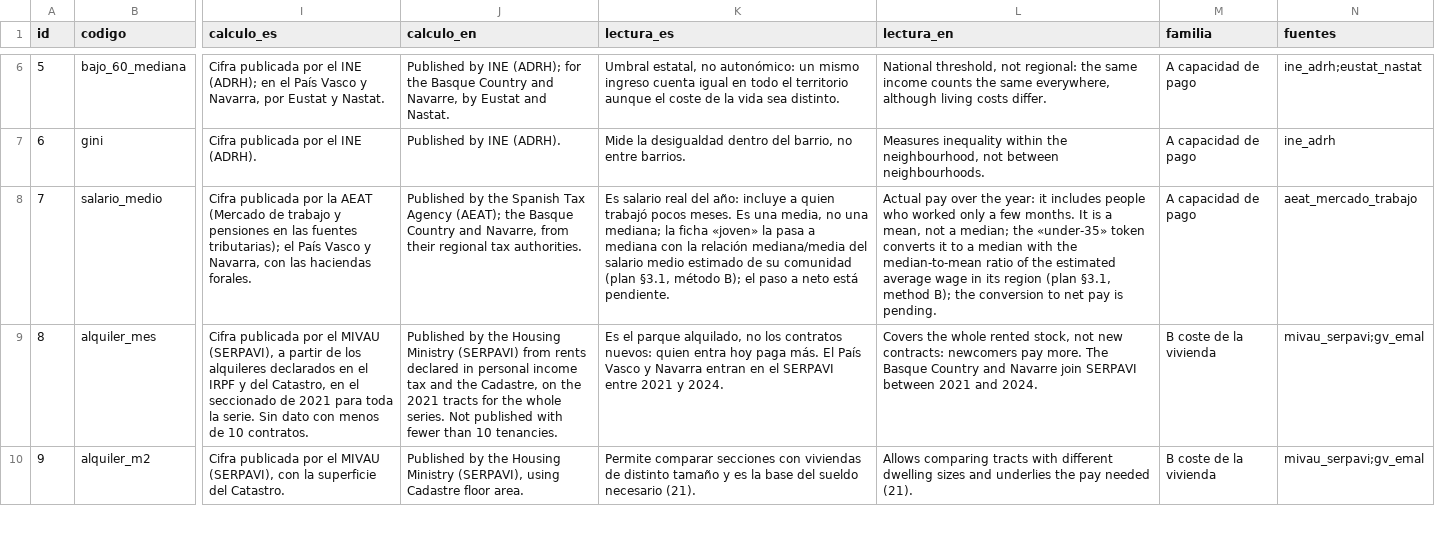
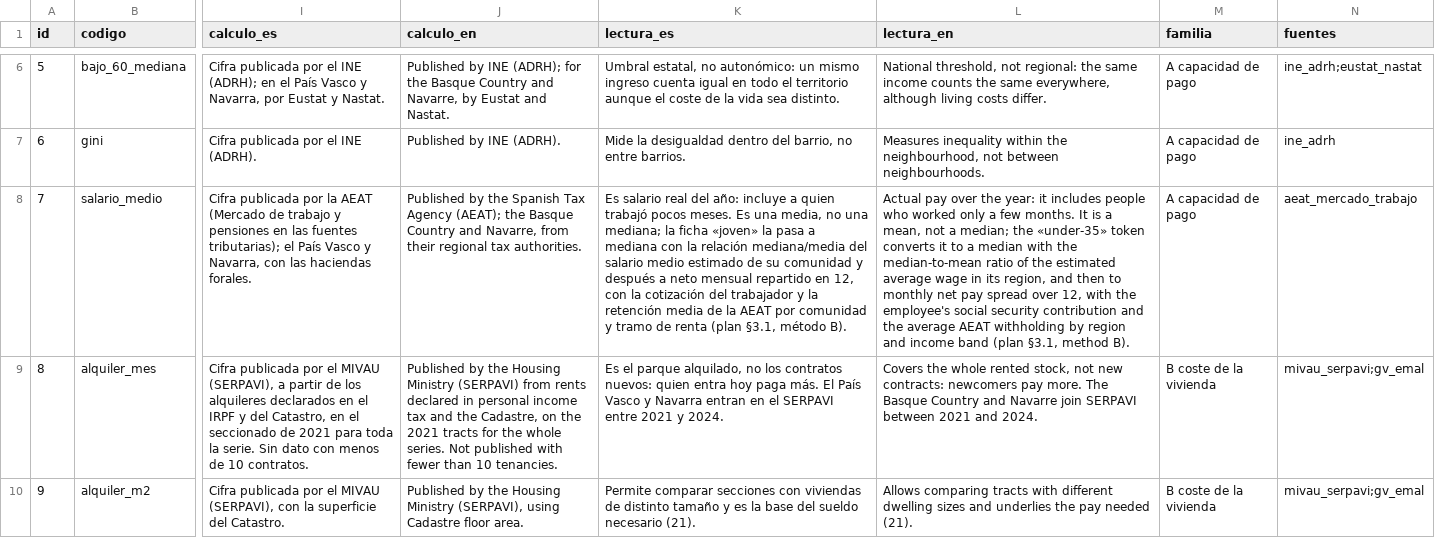
Before and after one commit to gastiaso/de-renta-en-renta, a CSV file: inventario/indicadores.csv, drawn as a sheet; only a part is shown, gaps mark what is left out; the diff names each change by its address in the sheet, - before the commit and + after, or states it on an @@ line.

```diff
--- a/inventario/indicadores.csv
+++ b/inventario/indicadores.csv
-K8 (lectura_es): …su comunidad (plan §3.1, método B); el paso a neto está pendiente.
+K8 (lectura_es): …su comunidad y después a neto mensual repartido en 12, con la cotización del trabajador y la retención media de la AEAT por comunidad y tramo de renta (plan §3.1, método B).
-L8 (lectura_en): …in its region (plan §3.1, method B); the conversion to net pay is pending.
+L8 (lectura_en): …in its region, and then to monthly net pay spread over 12, with the employee's social security contribution and the average AEAT withholding by region and income band (plan §3.1, method B).
```
Also changed, not shown: inventario/fuentes.csv, 12 other files.
